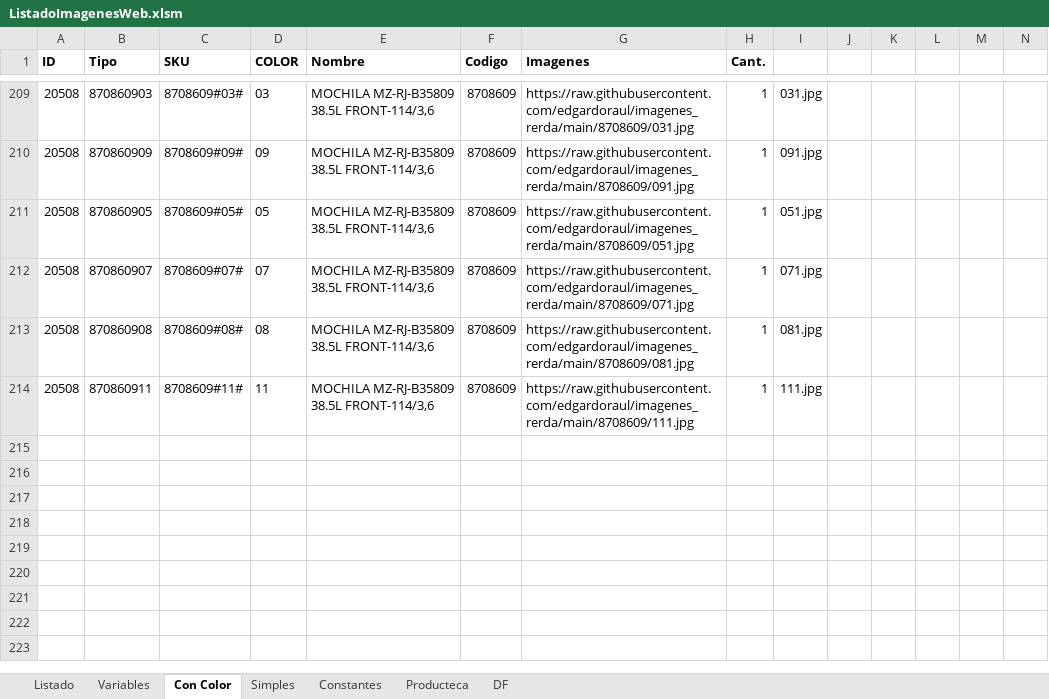
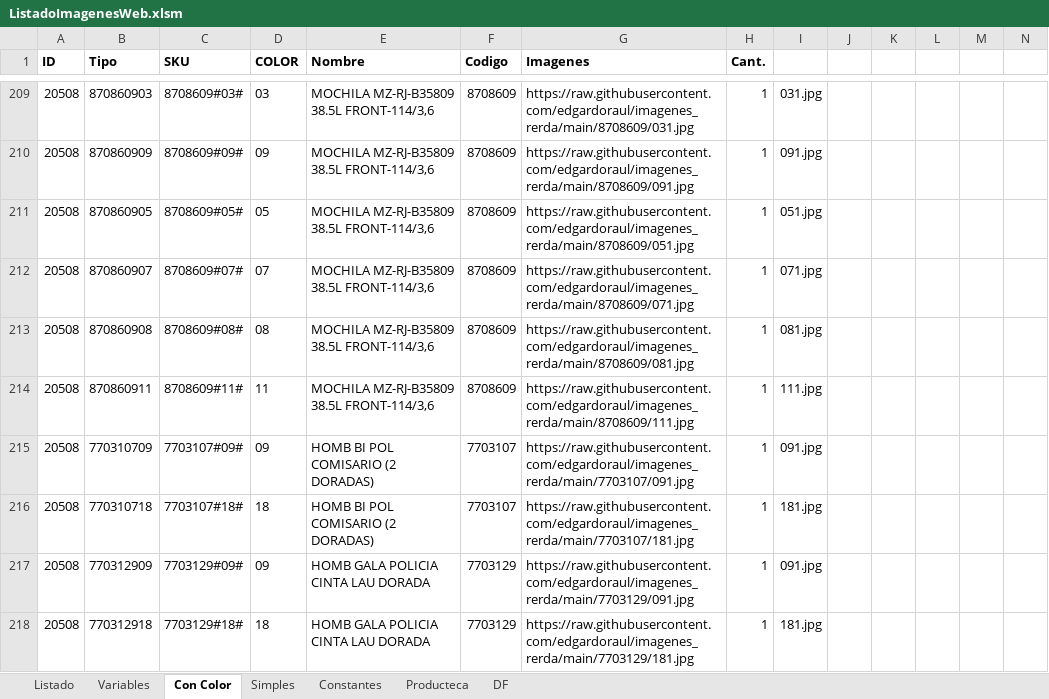
Before and after one commit to edgardoraul/archivos_bat, an Excel workbook: ListadoImagenesWeb.xlsm, sheet Con Color, drawn as a sheet; only a part is shown, gaps mark what is left out; values as stored, in another font and other column widths than the file's, no borders; rows hold the shown columns only; the diff names each change by its address in the sheet, - before the commit and + after, or states it on an @@ line.

```diff
--- a/ListadoImagenesWeb.xlsm (sheet Con Color)
+++ b/ListadoImagenesWeb.xlsm (sheet Con Color)
+row 215: 20508 | 770310709 | 7703107#09# | 09 | HOMB BI POL COMISARIO (2 DORADAS) | 7703107 | https://raw.githubusercontent.com/edgardoraul/imagenes_rerda/main/7703107/091.jpg | 1 | 091.jpg
+row 216: 20508 | 770310718 | 7703107#18# | 18 | HOMB BI POL COMISARIO (2 DORADAS) | 7703107 | https://raw.githubusercontent.com/edgardoraul/imagenes_rerda/main/7703107/181.jpg | 1 | 181.jpg
+row 217: 20508 | 770312909 | 7703129#09# | 09 | HOMB GALA POLICIA CINTA LAU DORADA | 7703129 | https://raw.githubusercontent.com/edgardoraul/imagenes_rerda/main/7703129/091.jpg | 1 | 091.jpg
+row 218: 20508 | 770312918 | 7703129#18# | 18 | HOMB GALA POLICIA CINTA LAU DORADA | 7703129 | https://raw.githubusercontent.com/edgardoraul/imagenes_rerda/main/7703129/181.jpg | 1 | 181.jpg
```
Also changed, not shown: sheet Variables, sheet Simples, formulas that keep their value, EstadoPublicacionesProductos.xlsx.
